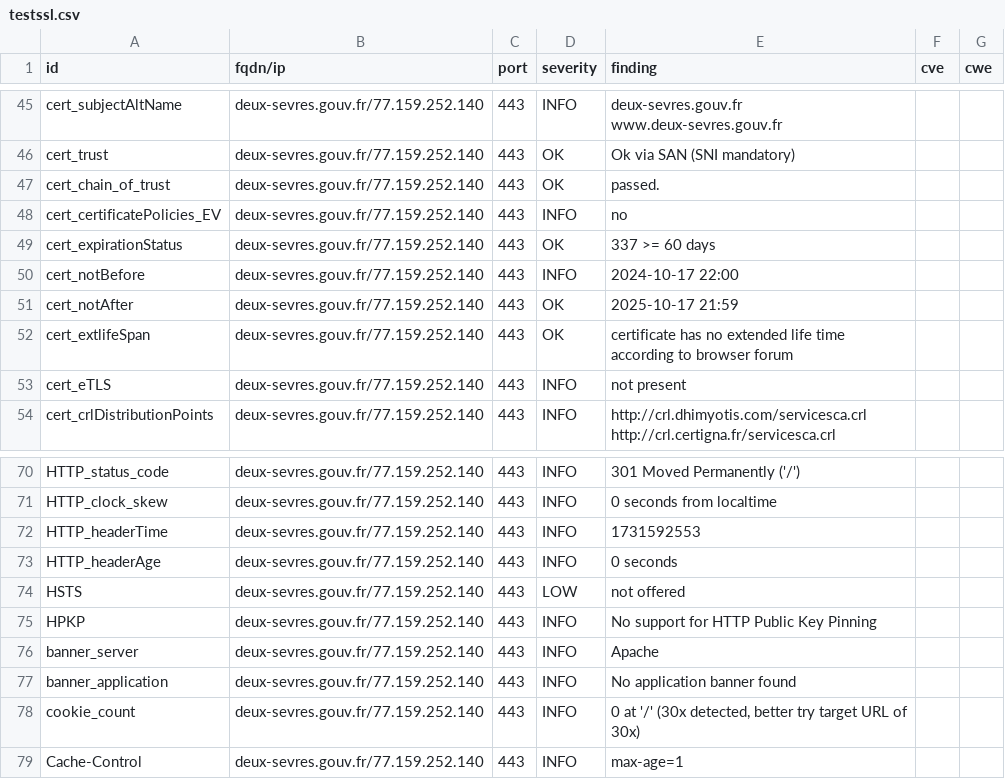
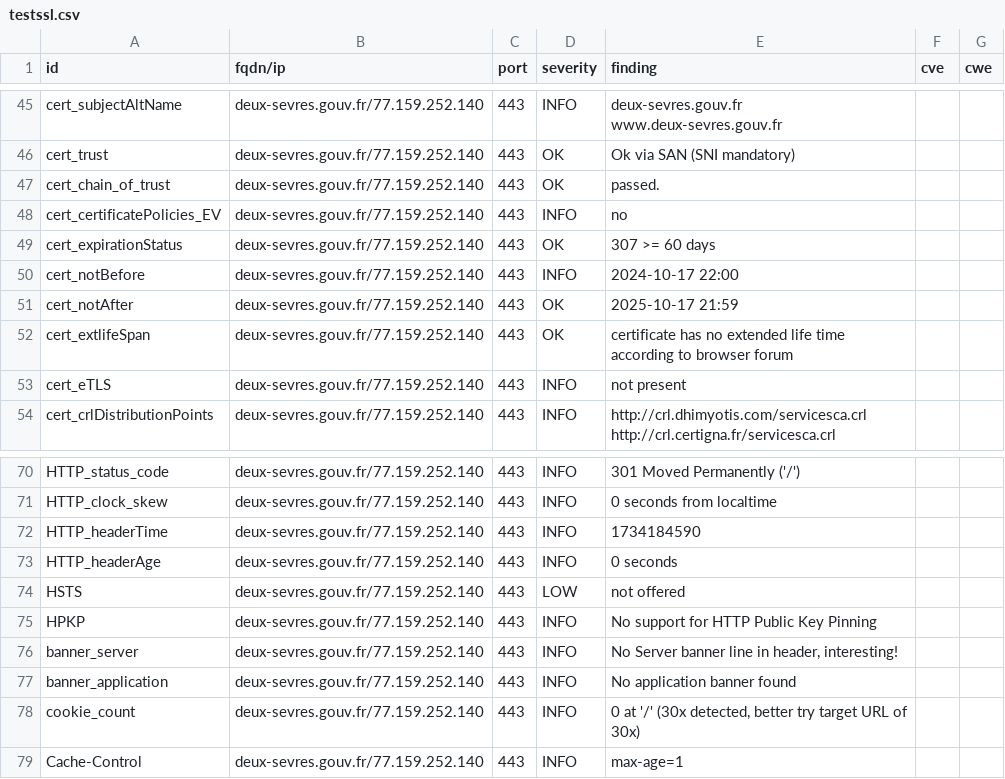
Before and after one commit to GKO-org/dashlordPrd3, a CSV file: results/aHR0cHM6Ly9kZXV4LXNldnJlcy5nb3V2LmZy/testssl.csv, drawn as a sheet; only a part is shown, gaps mark what is left out.

```diff
--- a/results/aHR0cHM6Ly9kZXV4LXNldnJlcy5nb3V2LmZy/testssl.csv
+++ b/results/aHR0cHM6Ly9kZXV4LXNldnJlcy5nb3V2LmZy/testssl.csv
@@ -48,3 +48,3 @@
 "cert_certificatePolicies_EV","deux-sevres.gouv.fr/77.159.252.140","443","INFO","no","",""
-"cert_expirationStatus","deux-sevres.gouv.fr/77.159.252.140","443","OK","337 >= 60 days","",""
+"cert_expirationStatus","deux-sevres.gouv.fr/77.159.252.140","443","OK","307 >= 60 days","",""
 "cert_notBefore","deux-sevres.gouv.fr/77.159.252.140","443","INFO","2024-10-17 22:00","",""
@@ -71,3 +71,3 @@
 "HTTP_clock_skew","deux-sevres.gouv.fr/77.159.252.140","443","INFO","0 seconds from localtime","",""
-"HTTP_headerTime","deux-sevres.gouv.fr/77.159.252.140","443","INFO","1731592553","",""
+"HTTP_headerTime","deux-sevres.gouv.fr/77.159.252.140","443","INFO","1734184590","",""
 "HTTP_headerAge","deux-sevres.gouv.fr/77.159.252.140","443","INFO","0 seconds","",""
@@ -75,3 +75,3 @@
 "HPKP","deux-sevres.gouv.fr/77.159.252.140","443","INFO","No support for HTTP Public Key Pinning","",""
-"banner_server","deux-sevres.gouv.fr/77.159.252.140","443","INFO","Apache","",""
+"banner_server","deux-sevres.gouv.fr/77.159.252.140","443","INFO","No Server banner line in header, interesting!","",""
 "banner_application","deux-sevres.gouv.fr/77.159.252.140","443","INFO","No application banner found","",""
```
Also changed, not shown: 10 other files.
